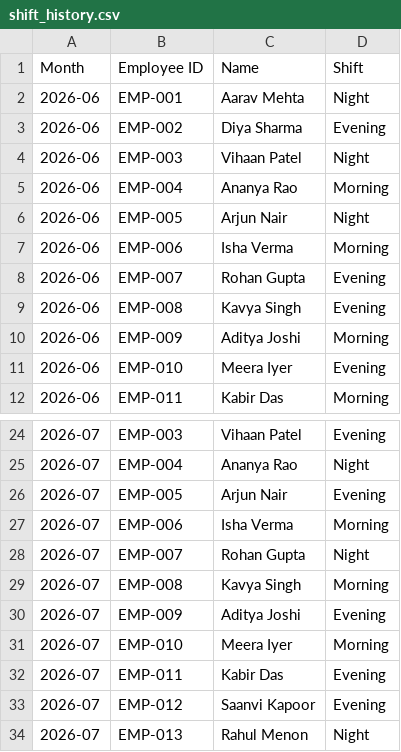
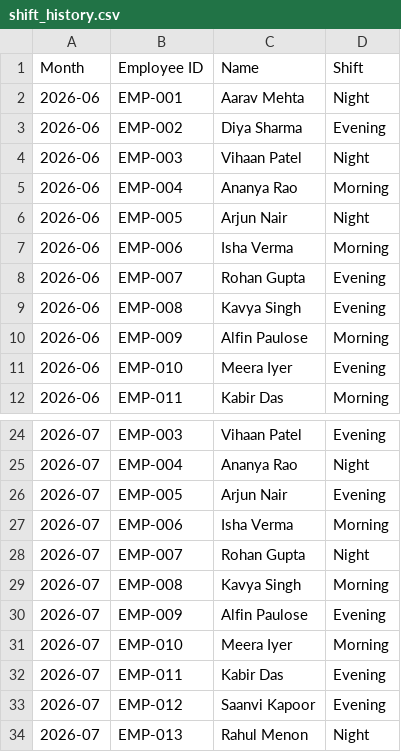
Before and after one commit to aaronvmeprathu/Shift_Management_System, a CSV file: data/shift_history.csv, drawn as a sheet; only a part is shown, gaps mark what is left out.

```diff
--- a/data/shift_history.csv
+++ b/data/shift_history.csv
@@ -9,3 +9,3 @@ Month,Employee ID,Name,Shift
 2026-06,EMP-008,Kavya Singh,Evening
-2026-06,EMP-009,Aditya Joshi,Morning
+2026-06,EMP-009,Alfin Paulose,Morning
 2026-06,EMP-010,Meera Iyer,Evening
@@ -29,3 +29,3 @@ Month,Employee ID,Name,Shift
 2026-07,EMP-008,Kavya Singh,Morning
-2026-07,EMP-009,Aditya Joshi,Evening
+2026-07,EMP-009,Alfin Paulose,Evening
 2026-07,EMP-010,Meera Iyer,Morning
```
Also changed, not shown: data/employees.csv, 5 other files.
